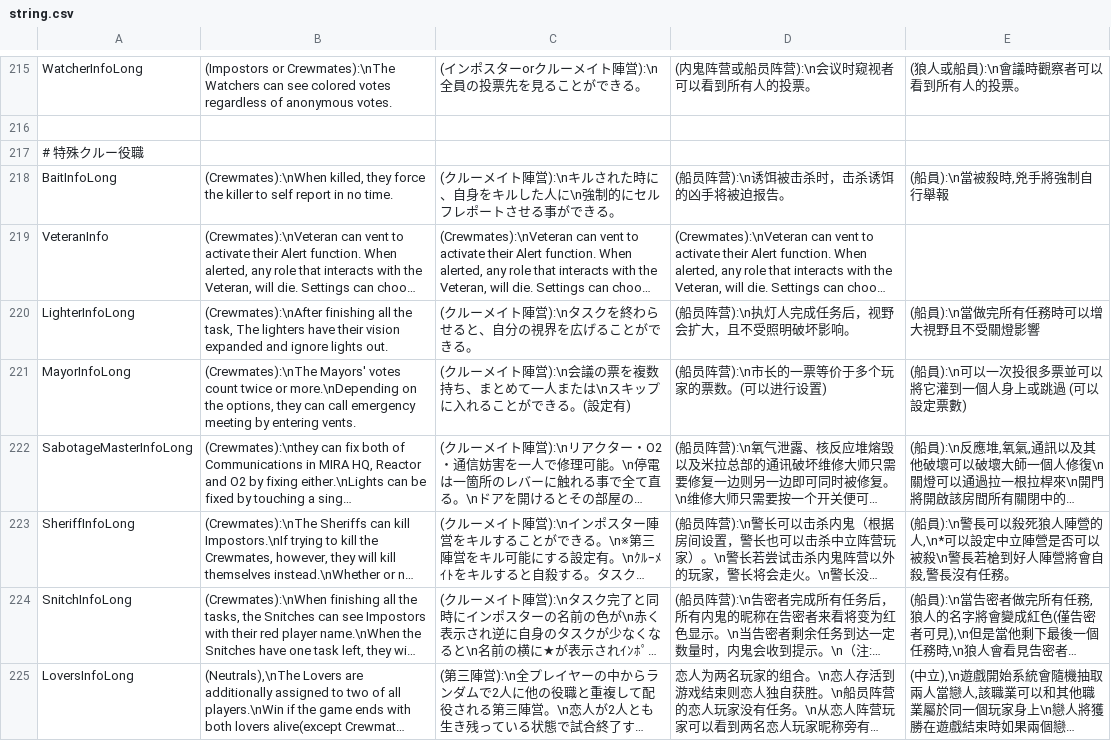
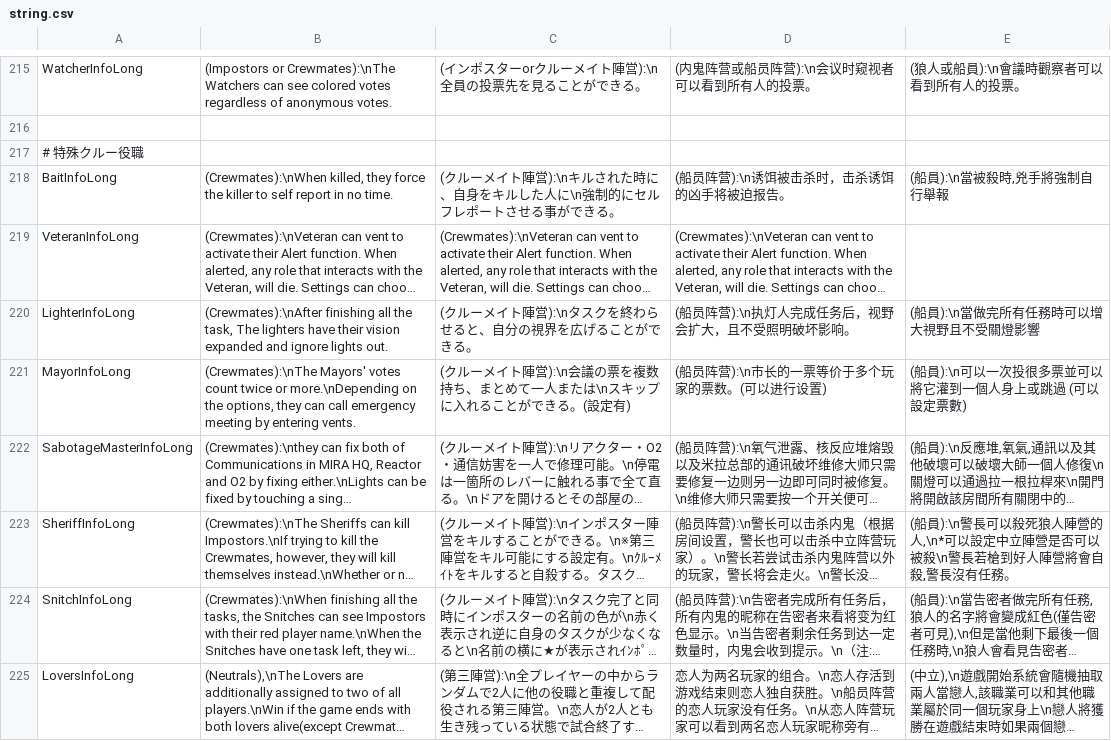
Before and after one commit to discus-sions/TownOfHost-TheOtherRoles, a CSV file: Resources/string.csv, drawn as a sheet; only a part is shown, gaps mark what is left out; long unchanged cells end in …; the diff names each change by its address in the sheet, - before the commit and + after, or states it on an @@ line.

Commit message:
Fix Veteran

```diff
--- a/Resources/string.csv
+++ b/Resources/string.csv
-A219: VeteranInfo
+A219: VeteranInfoLong
```
Also changed, not shown: 4 other files.
